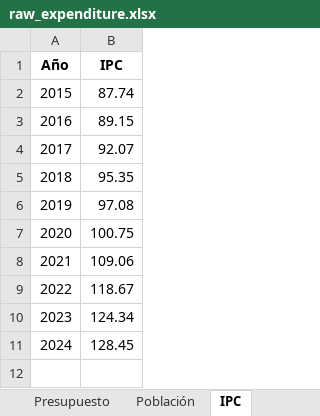
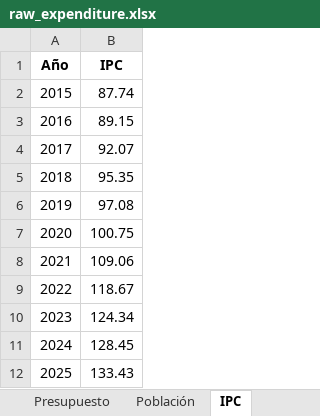
Before and after one commit to palaciosluis3/IPP_Dashboard, an Excel workbook: Templates/raw_expenditure.xlsx, sheet IPC, drawn as a sheet; values as stored, in another font and other column widths than the file's, no borders; the diff names each change by its address in the sheet, - before the commit and + after, or states it on an @@ line.

```diff
--- a/Templates/raw_expenditure.xlsx (sheet IPC)
+++ b/Templates/raw_expenditure.xlsx (sheet IPC)
+row 12: 2025 | 133.43
```
Also changed, not shown: sheet Presupuesto, sheet Población, Templates/raw_indicators.xlsx.
